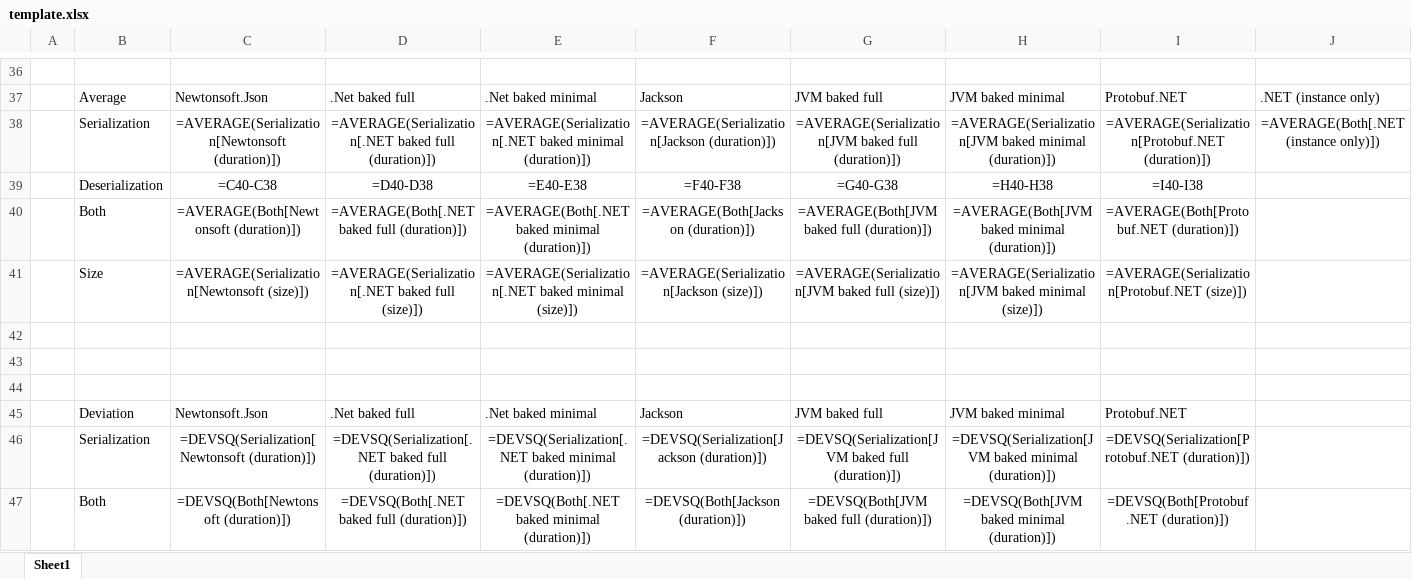
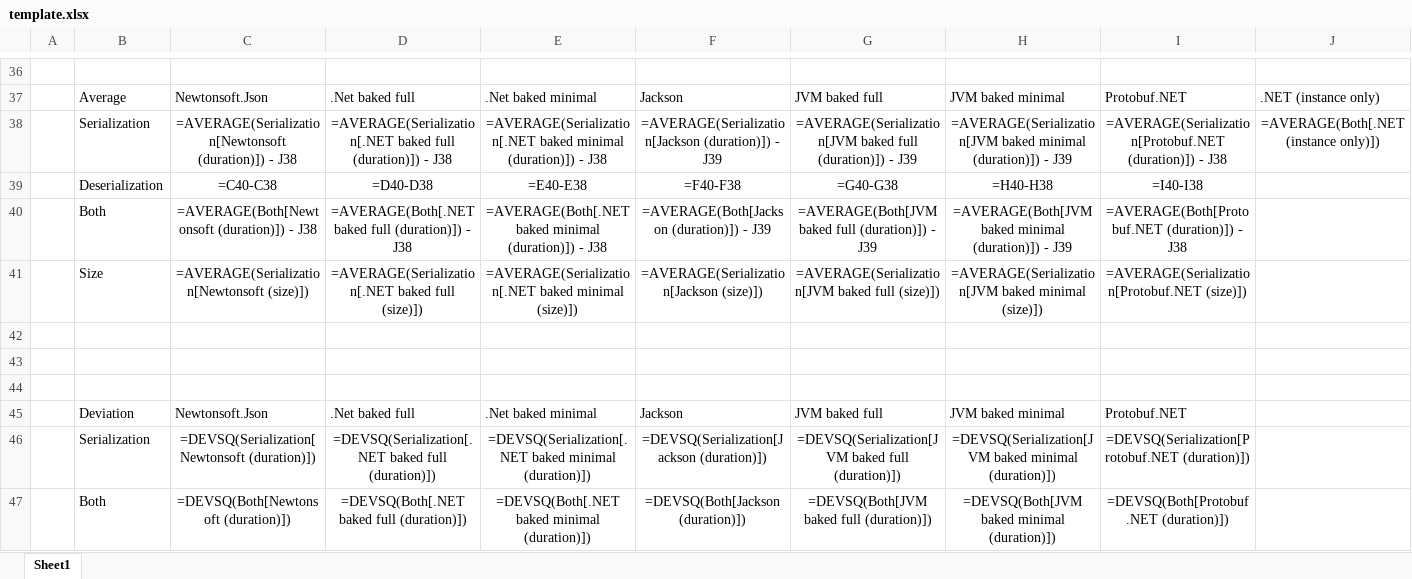
Before and after one commit to ngs-doo/json-benchmark, an Excel workbook: app/template.xlsx, sheet Sheet1, drawn as a sheet; only a part is shown, gaps mark what is left out; values as stored, in another font and other column widths than the file's, no borders; formulas are shown in place of their values; charts and pictures and table styles not drawn; the diff names each change by its address in the sheet, - before the commit and + after, or states it on an @@ line.

Commit message:
.NET bench fix.
Force decimal number in small complex test.
In results exclude instance time from serialization.

Updated Templater to support simple math.

```diff
--- a/app/template.xlsx (sheet Sheet1)
+++ b/app/template.xlsx (sheet Sheet1)
-C38: =AVERAGE(Serialization[Newtonsoft (duration)])
+C38: =AVERAGE(Serialization[Newtonsoft (duration)]) - J38
-D38: …full (duration)])
+D38: …full (duration)]) - J38
-E38: …minimal (duration)])
+E38: …minimal (duration)]) - J38
-F38: =AVERAGE(Serialization[Jackson (duration)])
+F38: =AVERAGE(Serialization[Jackson (duration)]) - J39
-G38: …full (duration)])
+G38: …full (duration)]) - J39
-H38: …minimal (duration)])
+H38: …minimal (duration)]) - J39
-I38: =AVERAGE(Serialization[Protobuf.NET (duration)])
+I38: =AVERAGE(Serialization[Protobuf.NET (duration)]) - J38
-C40: =AVERAGE(Both[Newtonsoft (duration)])
+C40: =AVERAGE(Both[Newtonsoft (duration)]) - J38
-D40: =AVERAGE(Both[.NET baked full (duration)])
+D40: =AVERAGE(Both[.NET baked full (duration)]) - J38
-E40: …minimal (duration)])
+E40: …minimal (duration)]) - J38
-F40: =AVERAGE(Both[Jackson (duration)])
+F40: =AVERAGE(Both[Jackson (duration)]) - J39
-G40: =AVERAGE(Both[JVM baked full (duration)])
+G40: =AVERAGE(Both[JVM baked full (duration)]) - J39
-H40: …minimal (duration)])
+H40: …minimal (duration)]) - J39
-I40: =AVERAGE(Both[Protobuf.NET (duration)])
+I40: =AVERAGE(Both[Protobuf.NET (duration)]) - J38
```
Also changed, not shown: charts or pictures, 9 other files.
